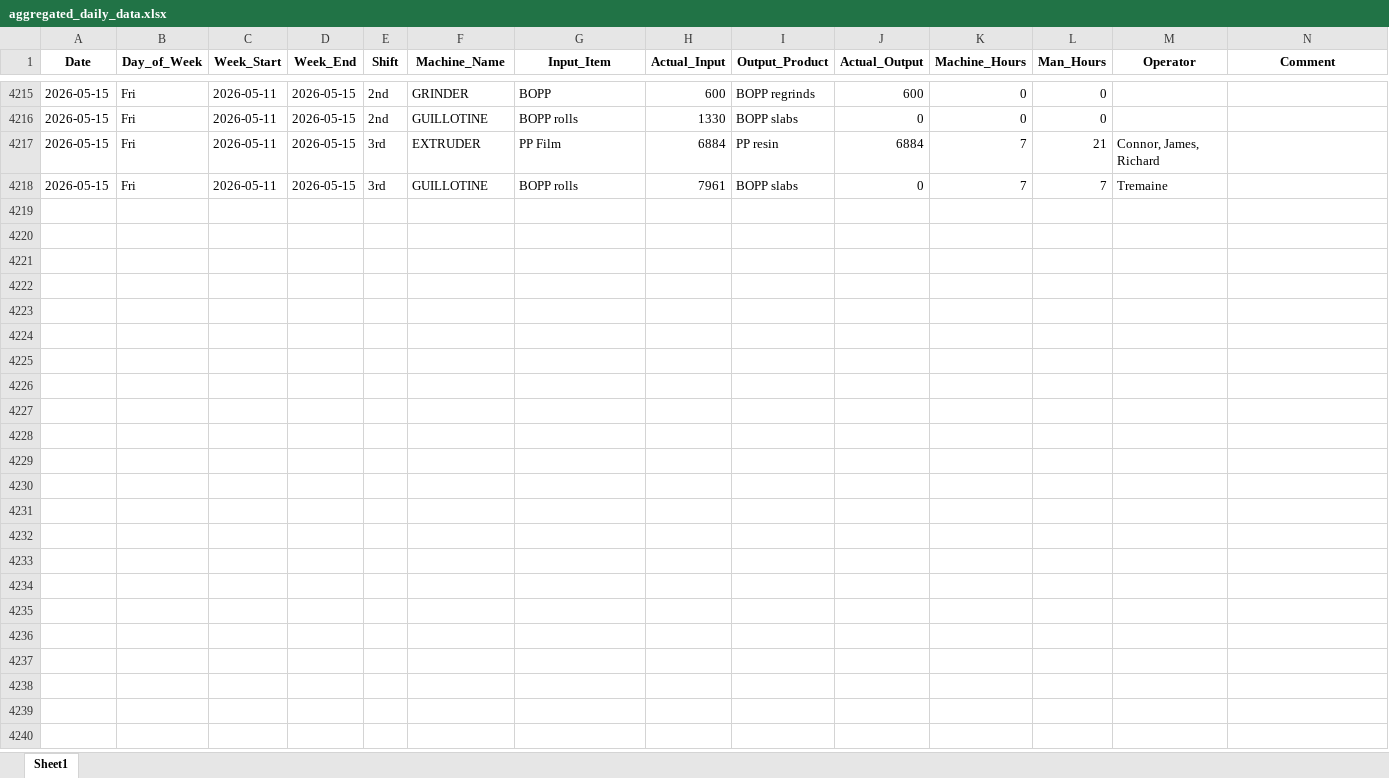
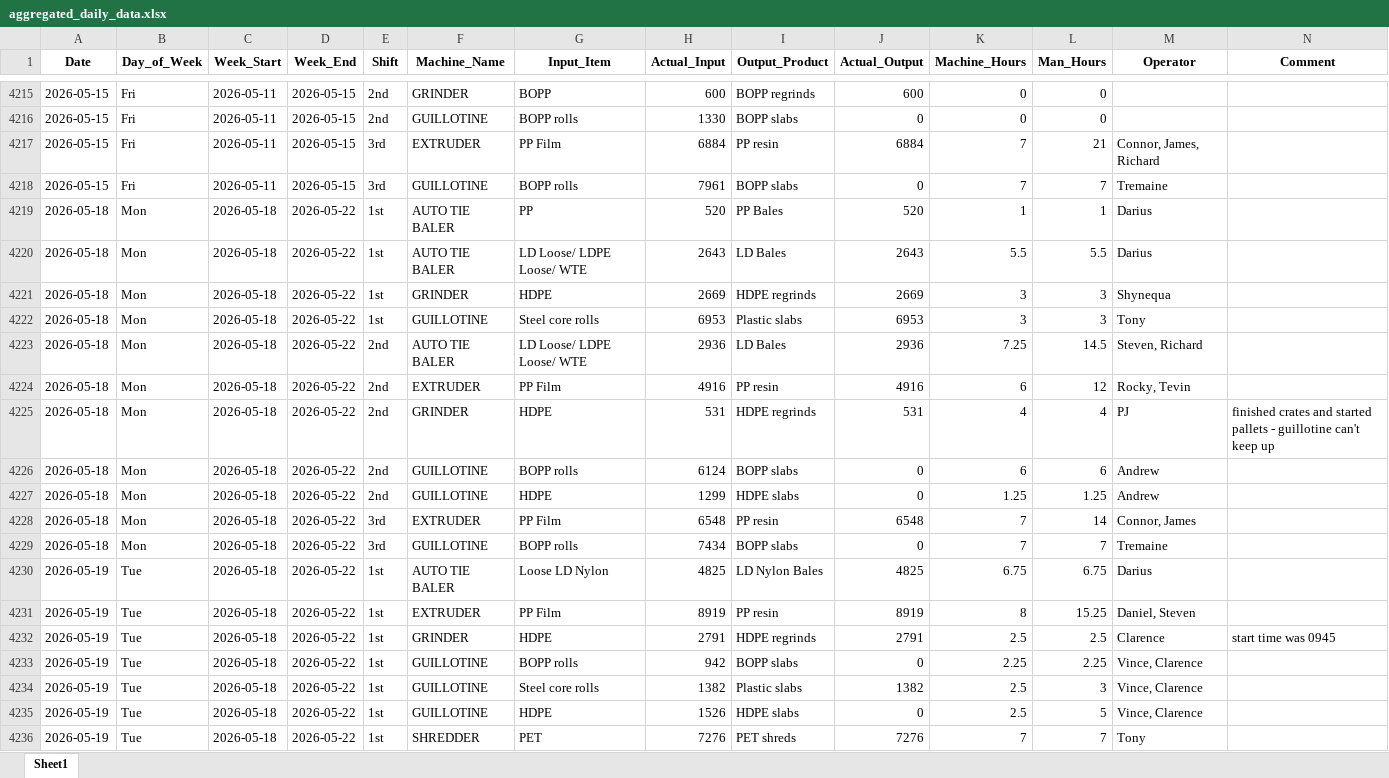
Before and after one commit to zabdulla/walton_production, an Excel workbook: data/aggregated_daily_data.xlsx, sheet Sheet1, drawn as a sheet; only a part is shown, gaps mark what is left out; values as stored, in another font and other column widths than the file's, no borders; rows hold the shown columns only; the diff covers the shown part only; the diff names each change by its address in the sheet, - before the commit and + after, or states it on an @@ line.

Commit message:
Weekly auto-update 2026-05-26
Automated via src/weekly_update.py orchestrator.

```diff
--- a/data/aggregated_daily_data.xlsx (sheet Sheet1)
+++ b/data/aggregated_daily_data.xlsx (sheet Sheet1)
+row 4219: 2026-05-18 | Mon | 2026-05-18 | 2026-05-22 | 1st | AUTO TIE BALER | PP | 520 | PP Bales | 520 | 1 | 1 | Darius
+row 4220: 2026-05-18 | Mon | 2026-05-18 | 2026-05-22 | 1st | AUTO TIE BALER | LD Loose/ LDPE Loose/ WTE | 2643 | LD Bales | 2643 | 5.5 | 5.5 | Darius
+row 4221: 2026-05-18 | Mon | 2026-05-18 | 2026-05-22 | 1st | GRINDER | HDPE | 2669 | HDPE regrinds | 2669 | 3 | 3 | Shynequa
+row 4222: 2026-05-18 | Mon | 2026-05-18 | 2026-05-22 | 1st | GUILLOTINE | Steel core rolls | 6953 | Plastic slabs | 6953 | 3 | 3 | Tony
+row 4223: 2026-05-18 | Mon | 2026-05-18 | 2026-05-22 | 2nd | AUTO TIE BALER | LD Loose/ LDPE Loose/ WTE | 2936 | LD Bales | 2936 | 7.25 | 14.5 | Steven, Richard
+row 4224: 2026-05-18 | Mon | 2026-05-18 | 2026-05-22 | 2nd | EXTRUDER | PP Film | 4916 | PP resin | 4916 | 6 | 12 | Rocky, Tevin
+row 4225: 2026-05-18 | Mon | 2026-05-18 | 2026-05-22 | 2nd | GRINDER | HDPE | 531 | HDPE regrinds | 531 | 4 | 4 | PJ | finished crates and started pallets - guillotine can't keep up
+row 4226: 2026-05-18 | Mon | 2026-05-18 | 2026-05-22 | 2nd | GUILLOTINE | BOPP rolls | 6124 | BOPP slabs | 0 | 6 | 6 | Andrew
+row 4227: 2026-05-18 | Mon | 2026-05-18 | 2026-05-22 | 2nd | GUILLOTINE | HDPE | 1299 | HDPE slabs | 0 | 1.25 | 1.25 | Andrew
+row 4228: 2026-05-18 | Mon | 2026-05-18 | 2026-05-22 | 3rd | EXTRUDER | PP Film | 6548 | PP resin | 6548 | 7 | 14 | Connor, James
+row 4229: 2026-05-18 | Mon | 2026-05-18 | 2026-05-22 | 3rd | GUILLOTINE | BOPP rolls | 7434 | BOPP slabs | 0 | 7 | 7 | Tremaine
+row 4230: 2026-05-19 | Tue | 2026-05-18 | 2026-05-22 | 1st | AUTO TIE BALER | Loose LD Nylon | 4825 | LD Nylon Bales | 4825 | 6.75 | 6.75 | Darius
+row 4231: 2026-05-19 | Tue | 2026-05-18 | 2026-05-22 | 1st | EXTRUDER | PP Film | 8919 | PP resin | 8919 | 8 | 15.25 | Daniel, Steven
+row 4232: 2026-05-19 | Tue | 2026-05-18 | 2026-05-22 | 1st | GRINDER | HDPE | 2791 | HDPE regrinds | 2791 | 2.5 | 2.5 | Clarence | start time was 0945
+row 4233: 2026-05-19 | Tue | 2026-05-18 | 2026-05-22 | 1st | GUILLOTINE | BOPP rolls | 942 | BOPP slabs | 0 | 2.25 | 2.25 | Vince, Clarence
+row 4234: 2026-05-19 | Tue | 2026-05-18 | 2026-05-22 | 1st | GUILLOTINE | Steel core rolls | 1382 | Plastic slabs | 1382 | 2.5 | 3 | Vince, Clarence
+row 4235: 2026-05-19 | Tue | 2026-05-18 | 2026-05-22 | 1st | GUILLOTINE | HDPE | 1526 | HDPE slabs | 0 | 2.5 | 5 | Vince, Clarence
+row 4236: 2026-05-19 | Tue | 2026-05-18 | 2026-05-22 | 1st | SHREDDER | PET | 7276 | PET shreds | 7276 | 7 | 7 | Tony
```
Also changed, not shown: 45 added rows elsewhere in this sheet, data/aggregated_notes.xlsx, 2 other files.
